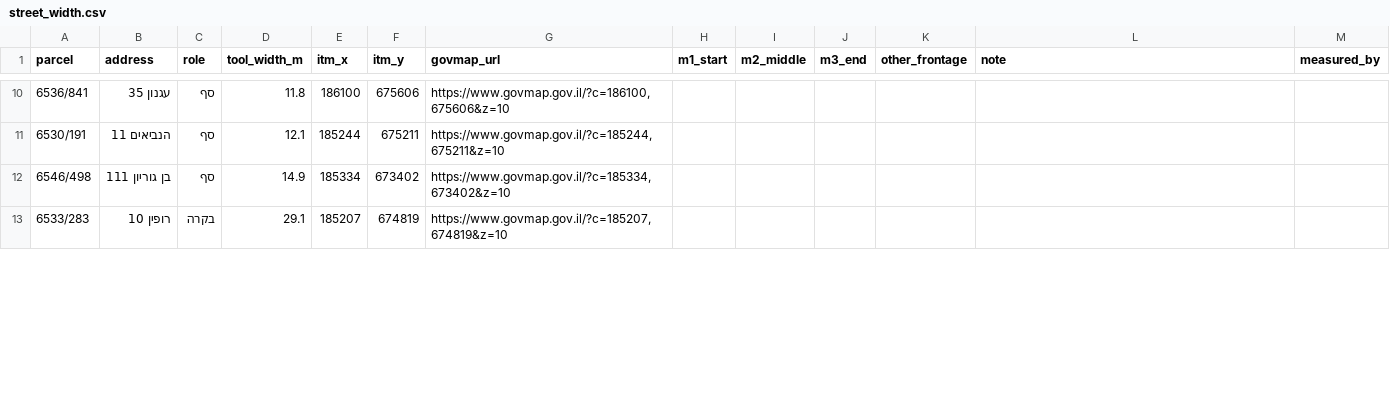
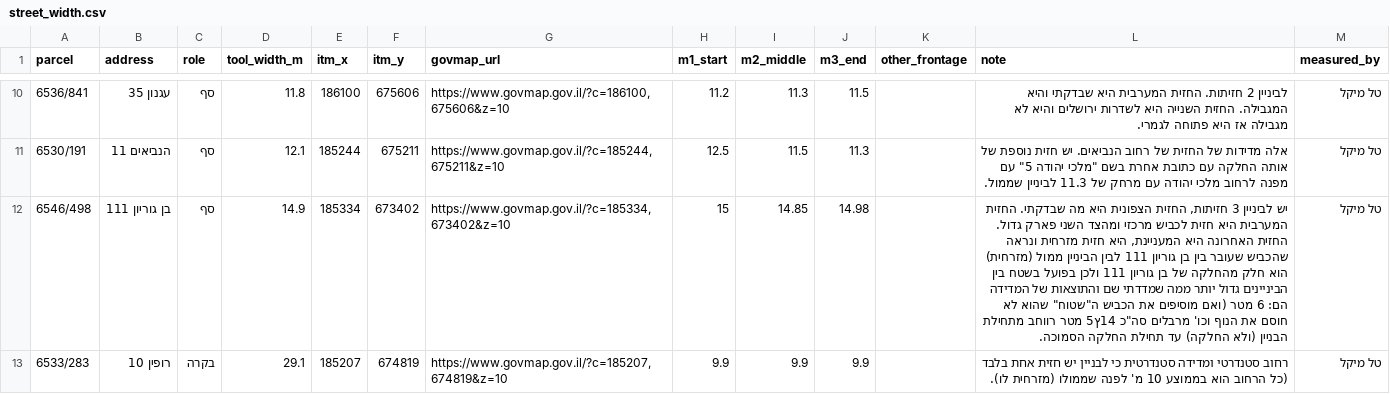
Before and after one commit to talmaikel/gng139, a CSV file: POC/layer_a/validation/street_width.csv, drawn as a sheet; only a part is shown, gaps mark what is left out; the diff covers the shown part only.

```diff
--- a/POC/layer_a/validation/street_width.csv
+++ b/POC/layer_a/validation/street_width.csv
@@ -10,4 +10,4 @@
-6536/841,עגנון 35,סף,11.8,186100,675606,"https://www.govmap.gov.il/?c=186100,675606&z=10",,,,,,
-6530/191,הנביאים 11,סף,12.1,185244,675211,"https://www.govmap.gov.il/?c=185244,675211&z=10",,,,,,
-6546/498,בן גוריון 111,סף,14.9,185334,673402,"https://www.govmap.gov.il/?c=185334,673402&z=10",,,,,,
-6533/283,רופין 10,בקרה,29.1,185207,674819,"https://www.govmap.gov.il/?c=185207,674819&z=10",,,,,,
+6536/841,עגנון 35,סף,11.8,186100,675606,"https://www.govmap.gov.il/?c=186100,675606&z=10",11.2,11.3,11.5,,לביניין 2 חזיתות. החזית המערבית היא שבדקתי והיא המגבילה. החזית השנייה היא לשדרות ירושלים והיא לא מגבילה אז היא פתוחה לגמרי.,טל מיקל
+6530/191,הנביאים 11,סף,12.1,185244,675211,"https://www.govmap.gov.il/?c=185244,675211&z=10",12.5,11.5,11.3,,"אלה מדידות של החזית של רחוב הנביאים. יש חזית נוספת של אותה החלקה עם כתובת אחרת בשם ""מלכי יהודה 5"" עם מפנה לרחוב מלכי יהודה עם מרחק של 11.3 לביניין שממול.",טל מיקל
+6546/498,בן גוריון 111,סף,14.9,185334,673402,"https://www.govmap.gov.il/?c=185334,673402&z=10",15,14.85,14.98,,"יש לביניין 3 חזיתות, החזית הצפונית היא מה שבדקתי. החזית המערבית היא חזית לכביש מרכזי ומהצד השני פארק גדול. החזית האחרונה היא המעניינת, היא חזית מזרחית  ונראה שהכביש שעובר בין בן גוריון 111 לבין הביניין ממול (מזרחית) הוא חלק מהחלקה של בן גוריון 111 ולכן בפועל בשטח בין הביניינים גדול יותר ממה שמדדתי שם והתוצאות של המדידה הם: 6 מטר (ואם מוסיפים את הכביש ה""שטוח"" שהוא לא חוסם את הנוף וכו' מרבלים סה""כ 14ץ5 מטר רווחב מתחילת הבניין (ולא החלקה) עד תחילת החלקה הסמוכה.",טל מיקל
+6533/283,רופין 10,בקרה,29.1,185207,674819,"https://www.govmap.gov.il/?c=185207,674819&z=10",9.9,9.9,9.9,,רחוב סטנדרטי ומדידה סטנדרטית כי לבניין יש חזית אחת בלבד (כל הרחוב הוא בממוצע 10 מ' לפנה שממולו (מזרחית לו).,טל מיקל
```
Also changed, not shown: 54 edited cells elsewhere in this file, 3 other files.
